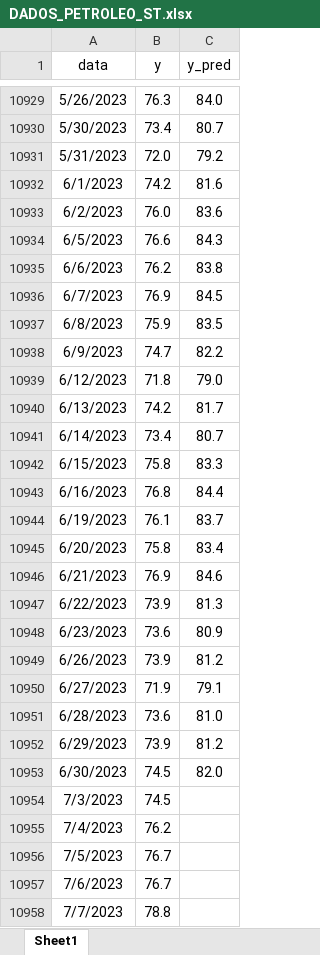
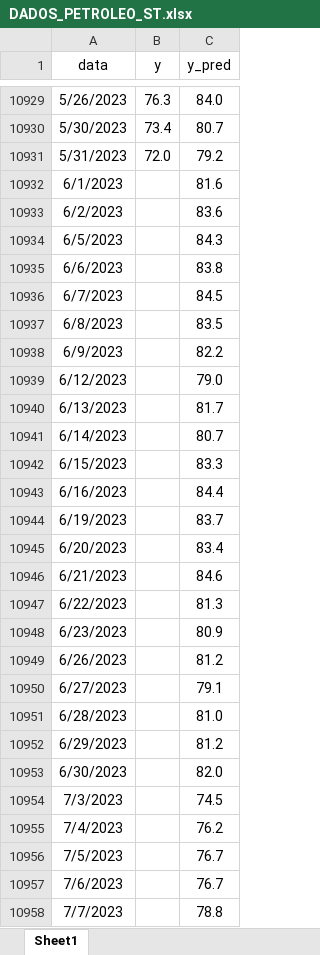
Before and after one commit to flavioalmeeida/FIAP-TechChallange-2025-FASE4, an Excel workbook: DADOS_PETROLEO_ST.xlsx, sheet Sheet1, drawn as a sheet; only a part is shown, gaps mark what is left out; values as stored, in another font and other column widths than the file's, no borders; charts and pictures not drawn; the diff covers the shown part only; the diff names each change by its address in the sheet, - before the commit and + after, or states it on an @@ line.

Commit message:
Add files via upload

```diff
--- a/DADOS_PETROLEO_ST.xlsx (sheet Sheet1)
+++ b/DADOS_PETROLEO_ST.xlsx (sheet Sheet1)
-B10932 (y): 74.2
+B10932 (y): (empty)
-B10933 (y): 76.0
+B10933 (y): (empty)
-B10934 (y): 76.6
+B10934 (y): (empty)
-B10935 (y): 76.2
+B10935 (y): (empty)
-B10936 (y): 76.9
+B10936 (y): (empty)
-B10937 (y): 75.9
+B10937 (y): (empty)
-B10938 (y): 74.7
+B10938 (y): (empty)
-B10939 (y): 71.8
+B10939 (y): (empty)
-B10940 (y): 74.2
+B10940 (y): (empty)
-B10941 (y): 73.4
+B10941 (y): (empty)
-B10942 (y): 75.8
+B10942 (y): (empty)
-B10943 (y): 76.8
+B10943 (y): (empty)
-B10944 (y): 76.1
+B10944 (y): (empty)
-B10945 (y): 75.8
+B10945 (y): (empty)
-B10946 (y): 76.9
+B10946 (y): (empty)
-B10947 (y): 73.9
+B10947 (y): (empty)
-B10948 (y): 73.6
+B10948 (y): (empty)
-B10949 (y): 73.9
+B10949 (y): (empty)
-B10950 (y): 71.9
+B10950 (y): (empty)
-B10951 (y): 73.6
+B10951 (y): (empty)
-B10952 (y): 73.9
+B10952 (y): (empty)
-B10953:B10954 (y): 74.5
+B10953:B10954 (y): (empty)
-C10954 (y_pred): (empty)
+C10954 (y_pred): 74.5
-B10955 (y): 76.2
+B10955 (y): (empty)
-C10955 (y_pred): (empty)
+C10955 (y_pred): 76.2
-B10956:B10957 (y): 76.7
+B10956:B10957 (y): (empty)
-C10956:C10957 (y_pred): (empty)
+C10956:C10957 (y_pred): 76.7
-B10958 (y): 78.8
+B10958 (y): (empty)
-C10958 (y_pred): (empty)
+C10958 (y_pred): 78.8
```
Also changed, not shown: 774 edited cells elsewhere in this sheet, formulas that keep their value.
